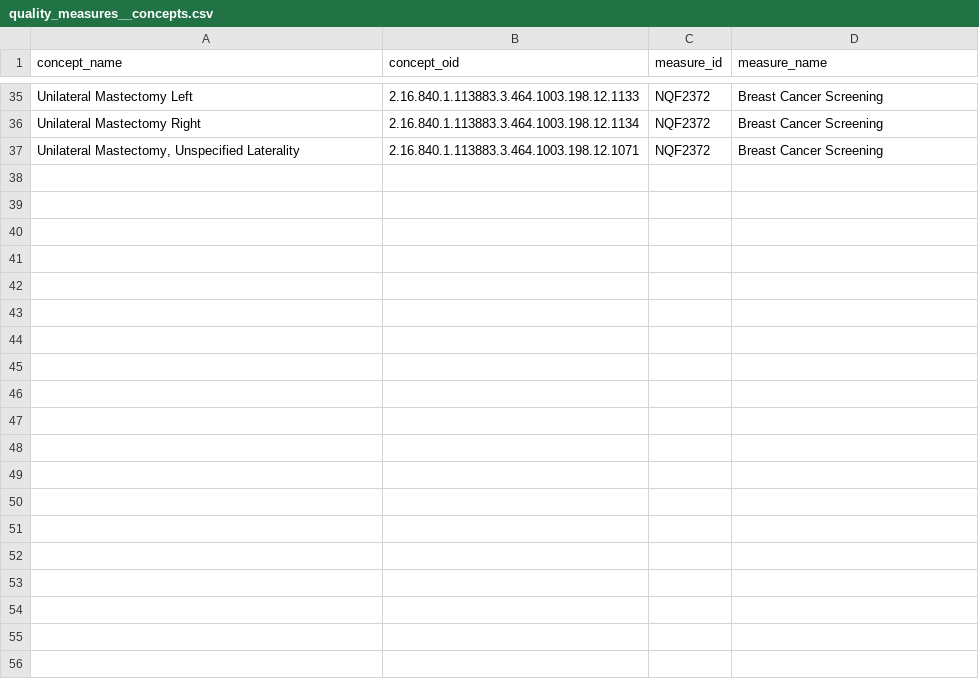
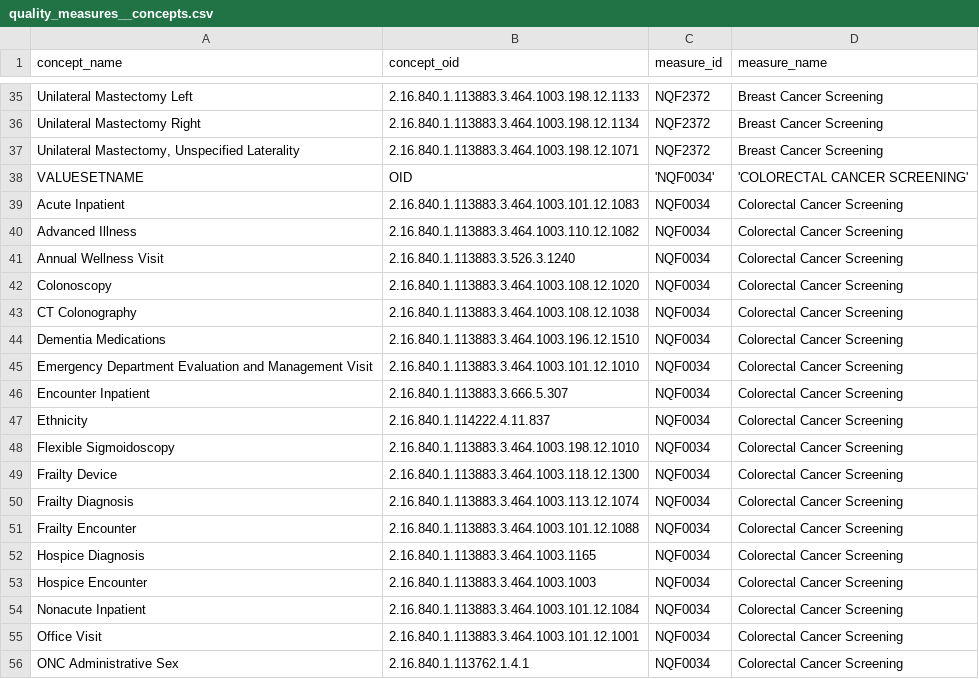
Before and after one commit to tuva-health/tuva, a CSV file: seeds/value_sets/quality_measures/quality_measures__concepts.csv, drawn as a sheet; only a part is shown, gaps mark what is left out; the diff covers the shown part only; the diff names each change by its address in the sheet, - before the commit and + after, or states it on an @@ line.

Commit message:
Add nqf0034 colorectal screening (#266)
* reorganization

* denominator working, refactoring performance period

* interim progress

* working state, pre value set merge

* with merged value sets

* pulled in latest commits, fixed errant space in measures seed

* fixed typo excluding fit dna tests from numerator

* updates for bigquery and redshift

* update qualifying encounter types for breast cancer screening

* reverted integration tests dbt_project.yml to previous state

* reverted integration tests dbt_project.yml to previous state

* removed comments, reran docs, pulled in latest changes

* removed comments, reran docs, pulled in latest changes

```diff
--- a/seeds/value_sets/quality_measures/quality_measures__concepts.csv
+++ b/seeds/value_sets/quality_measures/quality_measures__concepts.csv
+row 38: VALUESETNAME | OID | 'NQF0034' | 'COLORECTAL CANCER SCREENING'
+row 39: Acute Inpatient | 2.16.840.1.113883.3.464.1003.101.12.1083 | NQF0034 | Colorectal Cancer Screening
+row 40: Advanced Illness | 2.16.840.1.113883.3.464.1003.110.12.1082 | NQF0034 | Colorectal Cancer Screening
+row 41: Annual Wellness Visit | 2.16.840.1.113883.3.526.3.1240 | NQF0034 | Colorectal Cancer Screening
+row 42: Colonoscopy | 2.16.840.1.113883.3.464.1003.108.12.1020 | NQF0034 | Colorectal Cancer Screening
+row 43: CT Colonography | 2.16.840.1.113883.3.464.1003.108.12.1038 | NQF0034 | Colorectal Cancer Screening
+row 44: Dementia Medications | 2.16.840.1.113883.3.464.1003.196.12.1510 | NQF0034 | Colorectal Cancer Screening
+row 45: Emergency Department Evaluation and Management Visit | 2.16.840.1.113883.3.464.1003.101.12.1010 | NQF0034 | Colorectal Cancer Screening
+row 46: Encounter Inpatient | 2.16.840.1.113883.3.666.5.307 | NQF0034 | Colorectal Cancer Screening
+row 47: Ethnicity | 2.16.840.1.114222.4.11.837 | NQF0034 | Colorectal Cancer Screening
+row 48: Flexible Sigmoidoscopy | 2.16.840.1.113883.3.464.1003.198.12.1010 | NQF0034 | Colorectal Cancer Screening
+row 49: Frailty Device | 2.16.840.1.113883.3.464.1003.118.12.1300 | NQF0034 | Colorectal Cancer Screening
+row 50: Frailty Diagnosis | 2.16.840.1.113883.3.464.1003.113.12.1074 | NQF0034 | Colorectal Cancer Screening
+row 51: Frailty Encounter | 2.16.840.1.113883.3.464.1003.101.12.1088 | NQF0034 | Colorectal Cancer Screening
+row 52: Hospice Diagnosis | 2.16.840.1.113883.3.464.1003.1165 | NQF0034 | Colorectal Cancer Screening
+row 53: Hospice Encounter | 2.16.840.1.113883.3.464.1003.1003 | NQF0034 | Colorectal Cancer Screening
+row 54: Nonacute Inpatient | 2.16.840.1.113883.3.464.1003.101.12.1084 | NQF0034 | Colorectal Cancer Screening
+row 55: Office Visit | 2.16.840.1.113883.3.464.1003.101.12.1001 | NQF0034 | Colorectal Cancer Screening
+row 56: ONC Administrative Sex | 2.16.840.1.113762.1.4.1 | NQF0034 | Colorectal Cancer Screening
```
Also changed, not shown: 18 added rows elsewhere in this file, integration_tests/seeds/medical_claim_seed.csv, seeds/value_sets/quality_measures/quality_measures__measures.csv, 32 other files.
